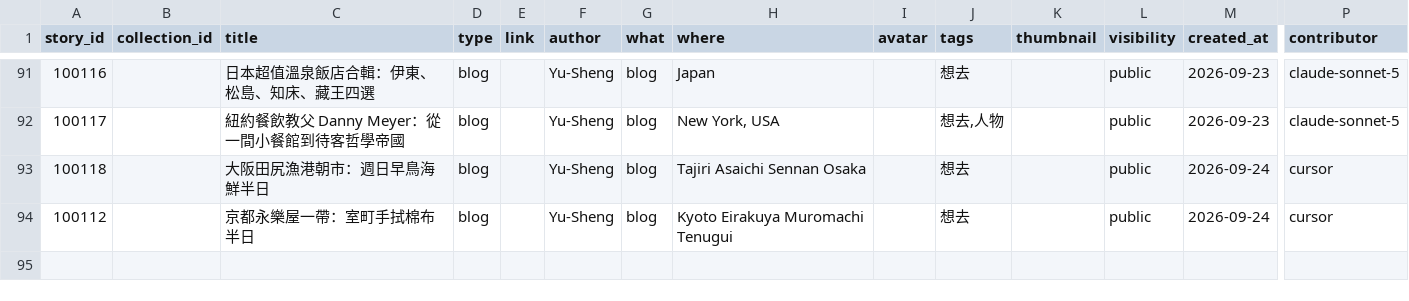
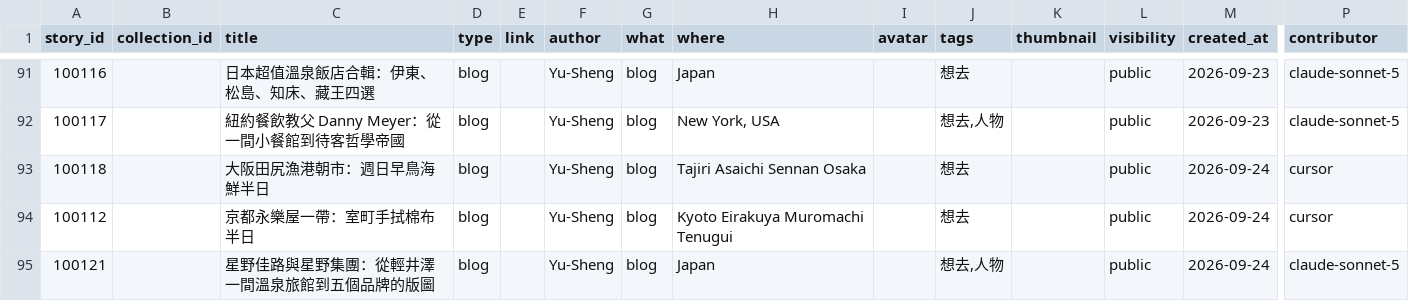
Before and after one commit to ioksengtan/Listmap_v0d3, a CSV file: data/stories.csv, drawn as a sheet; only a part is shown, gaps mark what is left out; rows hold the shown columns only; the diff names each change by its address in the sheet, - before the commit and + after, or states it on an @@ line.

```diff
--- a/data/stories.csv
+++ b/data/stories.csv
+row 95: 100121 |  | 星野佳路與星野集團：從輕井澤一間溫泉旅館到五個品牌的版圖 | blog |  | Yu-Sheng | blog | Japan |  | 想去,人物 |  | public | 2026-09-24 | claude-sonnet-5
```
Also changed, not shown: data/landmarks.csv, 10 other files.
